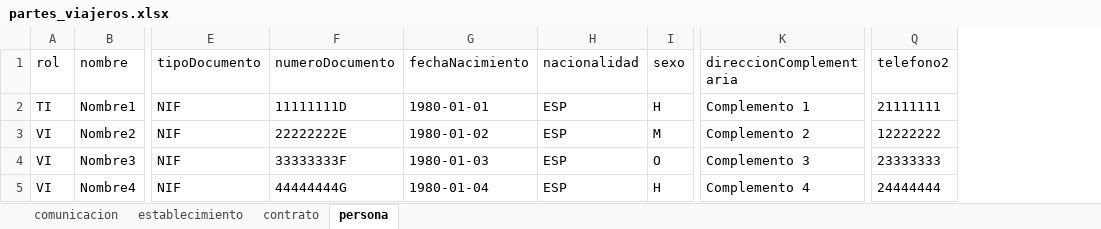
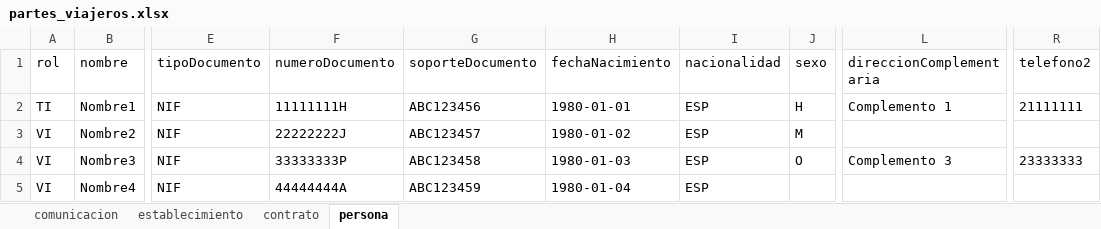
Before and after one commit to josesamos/comunicaXML, an Excel workbook: inst/extdata/partes_viajeros.xlsx, sheet persona, drawn as a sheet; only a part is shown, gaps mark what is left out; values as stored, in another font and other column widths than the file's, no borders; table styles not drawn; addresses are those after the commit; the diff names each change by its address in the sheet, - before the commit and + after, or states it on an @@ line.

```diff
--- a/inst/extdata/partes_viajeros.xlsx (sheet persona)
+++ b/inst/extdata/partes_viajeros.xlsx (sheet persona)
+column G (soporteDocumento), rows 2-5: ABC123456 | ABC123457 | ABC123458 | ABC123459
-F2 (numeroDocumento): 11111111D
+F2 (numeroDocumento): 11111111H
-F3 (numeroDocumento): 22222222E
+F3 (numeroDocumento): 22222222J
-L3 (direccionComplementaria): Complemento 2
+L3 (direccionComplementaria): (empty)
-R3 (telefono2): 12222222
+R3 (telefono2): (empty)
-F4 (numeroDocumento): 33333333F
+F4 (numeroDocumento): 33333333P
-F5 (numeroDocumento): 44444444G
+F5 (numeroDocumento): 44444444A
-J5 (sexo): H
+J5 (sexo): (empty)
-L5 (direccionComplementaria): Complemento 4
+L5 (direccionComplementaria): (empty)
-R5 (telefono2): 24444444
+R5 (telefono2): (empty)
```
Also changed, not shown: 15 other files.
